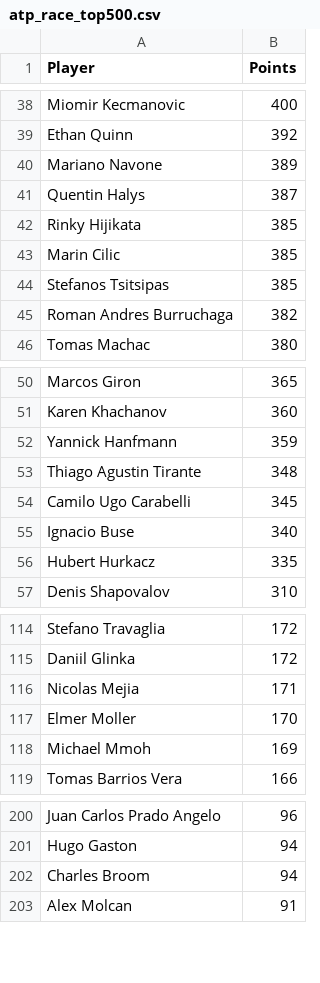
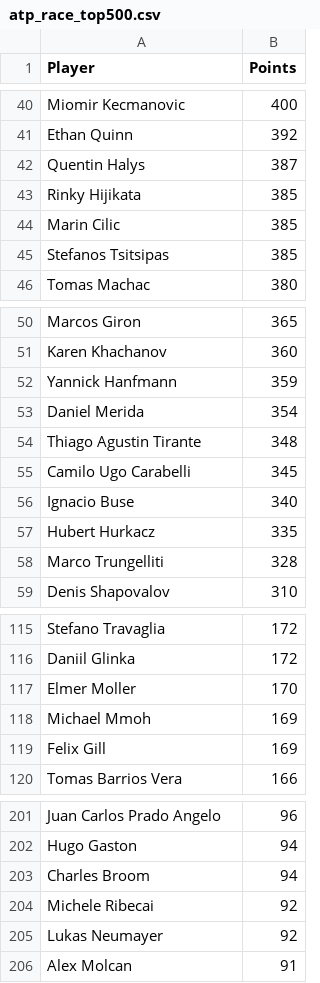
Before and after one commit to peterblum20/ATP-Race-Data, a CSV file: atp_race_top500.csv, drawn as a sheet; only a part is shown, gaps mark what is left out; removed rows and columns are numbered as before the commit, all else as after; the diff covers the shown part only; the diff names each change by its address in the sheet, - before the commit and + after, or states it on an @@ line.

```diff
--- a/atp_race_top500.csv
+++ b/atp_race_top500.csv
-row 40: Mariano Navone | 389
-row 45: Roman Andres Burruchaga | 382
+row 53: Daniel Merida | 354
+row 58: Marco Trungelliti | 328
-row 116: Nicolas Mejia | 171
+row 119: Felix Gill | 169
+row 204: Michele Ribecai | 92
+row 205: Lukas Neumayer | 92
```
Also changed, not shown: 13 added rows and 15 removed rows elsewhere in this file, wta_race_top500.csv.
